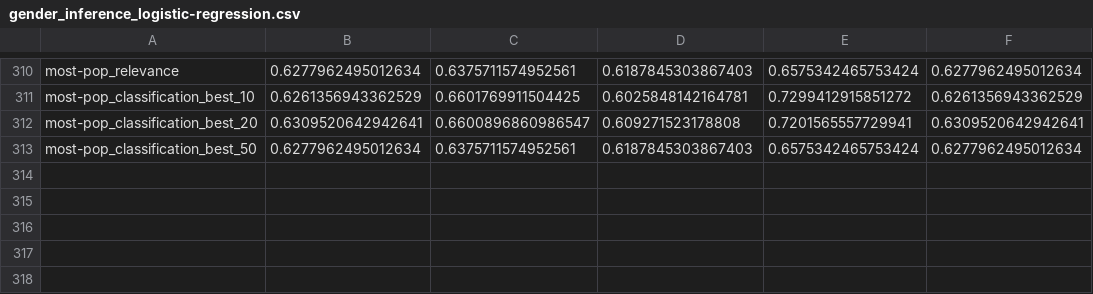
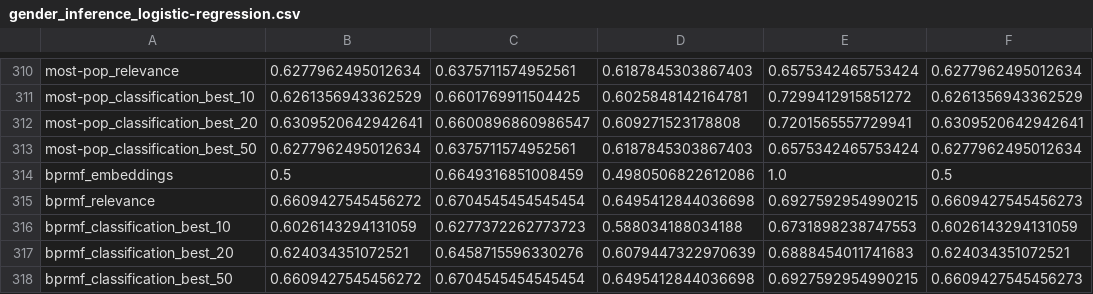
Before and after one commit to marinimau/privacy_and_fairness_in_recsys, a CSV file: results/gender_inference_logistic-regression.csv, drawn as a sheet; only a part is shown, gaps mark what is left out; the diff names each change by its address in the sheet, - before the commit and + after, or states it on an @@ line.

```diff
--- a/results/gender_inference_logistic-regression.csv
+++ b/results/gender_inference_logistic-regression.csv
+row 314: bprmf_embeddings | 0.5 | 0.6649316851008459 | 0.4980506822612086 | 1.0 | 0.5
+row 315: bprmf_relevance | 0.6609427545456272 | 0.6704545454545454 | 0.6495412844036698 | 0.6927592954990215 | 0.6609427545456273
+row 316: bprmf_classification_best_10 | 0.6026143294131059 | 0.6277372262773723 | 0.588034188034188 | 0.6731898238747553 | 0.6026143294131059
+row 317: bprmf_classification_best_20 | 0.624034351072521 | 0.6458715596330276 | 0.6079447322970639 | 0.6888454011741683 | 0.624034351072521
+row 318: bprmf_classification_best_50 | 0.6609427545456272 | 0.6704545454545454 | 0.6495412844036698 | 0.6927592954990215 | 0.6609427545456273
```
Also changed, not shown: results/gender_inference_random-forest.csv, 24 other files.
